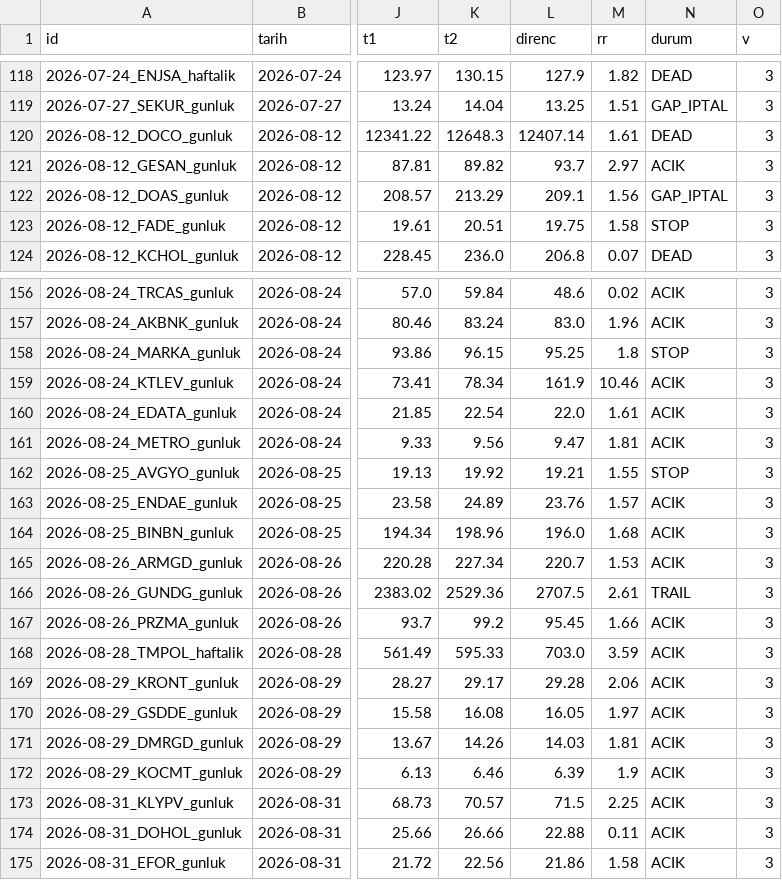
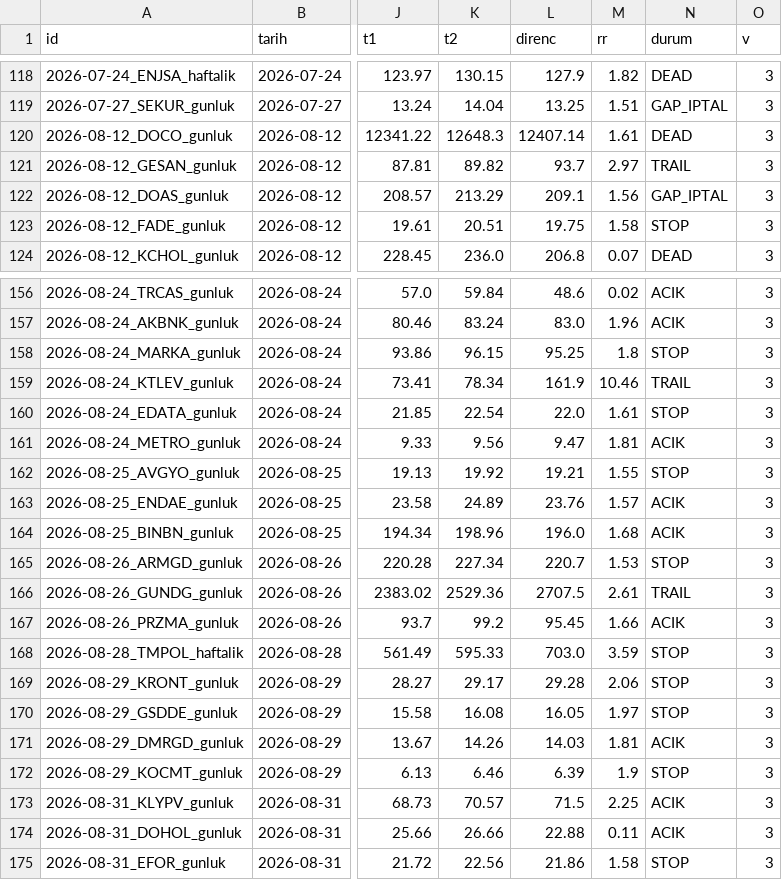
Before and after one commit to ilkukaya/swing, a CSV file: data/signals.csv, drawn as a sheet; only a part is shown, gaps mark what is left out; the diff covers the shown part only; the diff names each change by its address in the sheet, - before the commit and + after, or states it on an @@ line.

```diff
--- a/data/signals.csv
+++ b/data/signals.csv
-N121 (durum): ACIK
+N121 (durum): TRAIL
-N159 (durum): ACIK
+N159 (durum): TRAIL
-N160 (durum): ACIK
+N160 (durum): STOP
-N165 (durum): ACIK
+N165 (durum): STOP
-N168:N170 (durum): ACIK
+N168:N170 (durum): STOP
-N172 (durum): ACIK
+N172 (durum): STOP
-N175 (durum): ACIK
+N175 (durum): STOP
```
Also changed, not shown: 5 edited cells elsewhere in this file, data/closed.csv, data/tracking.csv, 4 other files.
